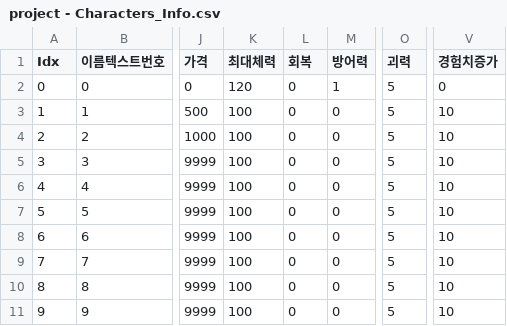
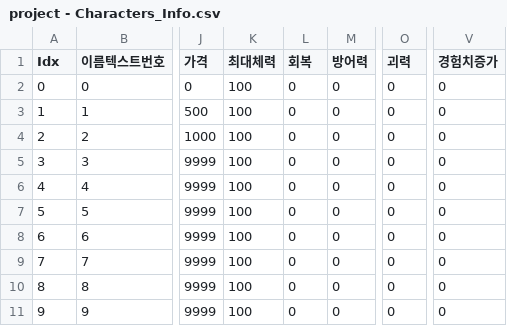
Before and after one commit to COSYSOCY/Unity_Team_Project, a CSV file: Assets/CSV/Resources/project - Characters_Info.csv, drawn as a sheet; only a part is shown, gaps mark what is left out; the diff names each change by its address in the sheet, - before the commit and + after, or states it on an @@ line.

```diff
--- a/Assets/CSV/Resources/project - Characters_Info.csv
+++ b/Assets/CSV/Resources/project - Characters_Info.csv
-K2 (최대체력): 120
+K2 (최대체력): 100
-M2 (방어력): 1
+M2 (방어력): 0
-O2:O11 (괴력): 5
+O2:O11 (괴력): 0
-V3:V11 (경험치증가): 10
+V3:V11 (경험치증가): 0
```
Also changed, not shown: Assets/CSV/Resources/project - Monster_Info.csv, Assets/CSV/Resources/project - SkillItem_Info.csv, 14 other files.
